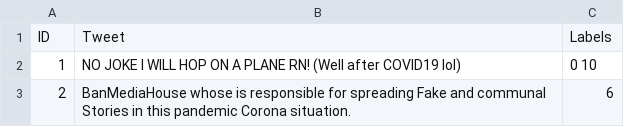
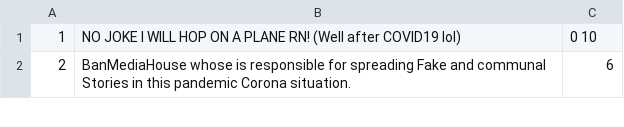
Before and after one commit to WrRan/c19sa-dataset, a CSV file: processed/train.csv, drawn as a sheet; only a part is shown.

```diff
--- a/processed/train.csv
+++ b/processed/train.csv
@@ -1,2 +1 @@
-ID,Tweet,Labels
 1,NO JOKE I WILL HOP ON A PLANE RN! (Well after COVID19 lol),0 10
```
Also changed, not shown: processed/val.csv.
